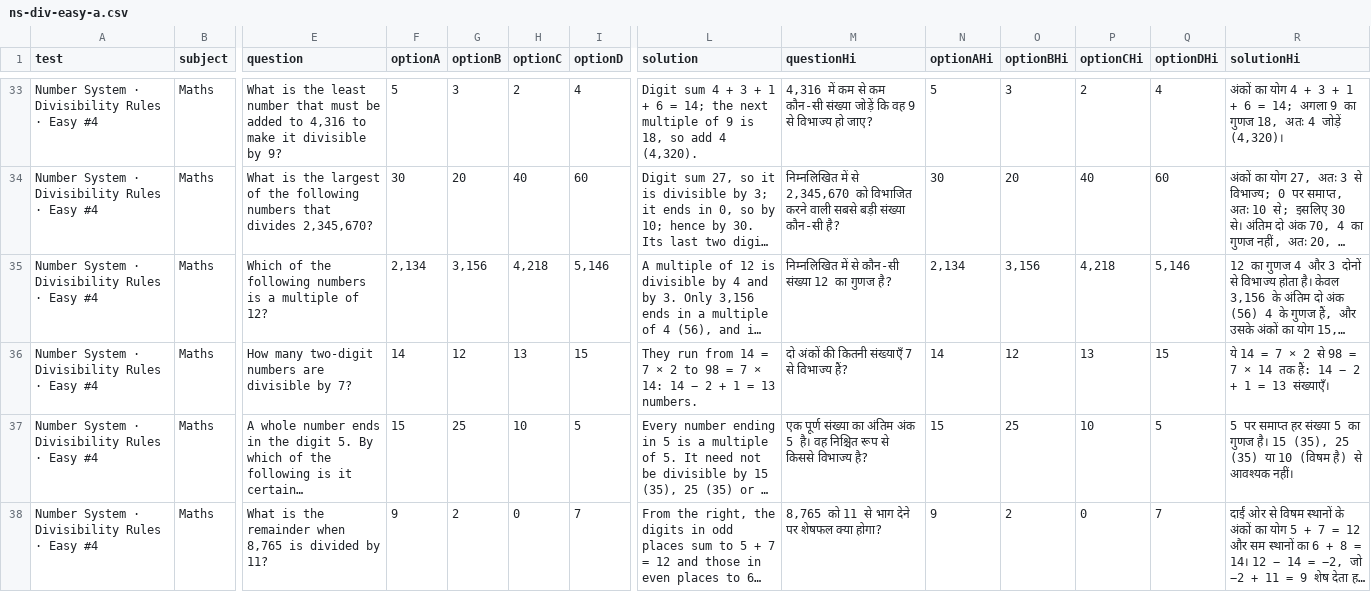
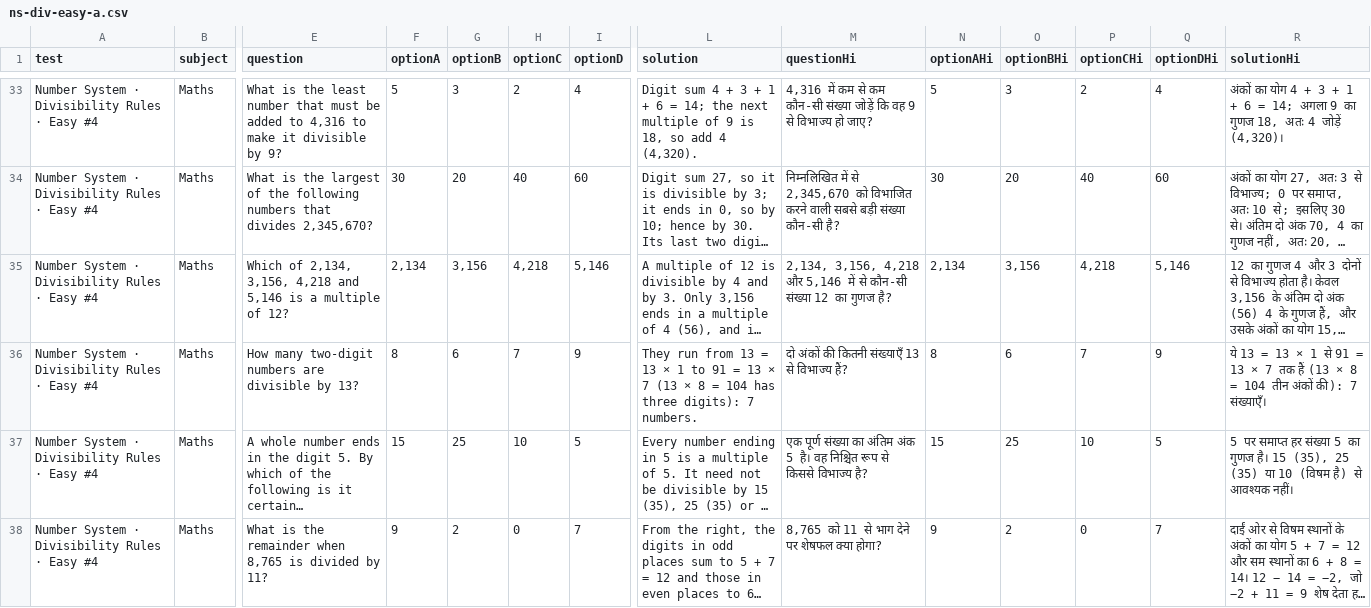
Before and after one commit to lostdaffy/mocktest, a CSV file: content/ns-div-easy-a.csv, drawn as a sheet; only a part is shown, gaps mark what is left out; long unchanged cells end in …; the diff covers the shown part only; the diff names each change by its address in the sheet, - before the commit and + after, or states it on an @@ line.

```diff
--- a/content/ns-div-easy-a.csv
+++ b/content/ns-div-easy-a.csv
-E35 (question): Which of the following numbers is a…
+E35 (question): Which of 2,134, 3,156, 4,218 and 5,146 is a…
-M35 (questionHi): निम्नलिखित में से…
+M35 (questionHi): 2,134, 3,156, 4,218 और 5,146 में से…
-E36 (question): …divisible by 7?
+E36 (question): …divisible by 13?
-F36 (optionA): 14
+F36 (optionA): 8
-G36 (optionB): 12
+G36 (optionB): 6
-H36 (optionC): 13
+H36 (optionC): 7
-I36 (optionD): 15
+I36 (optionD): 9
-L36 (solution): …run from 14 = 7 × 2 to 98 = 7 × 14: 14 − 2 + 1 = 13 numbers.
+L36 (solution): …run from 13 = 13 × 1 to 91 = 13 × 7 (13 × 8 = 104 has three digits): 7 numbers.
-M36 (questionHi): दो अंकों की कितनी संख्याएँ 7 से विभाज्य हैं?
+M36 (questionHi): दो अंकों की कितनी संख्याएँ 13 से विभाज्य हैं?
-N36 (optionAHi): 14
+N36 (optionAHi): 8
-O36 (optionBHi): 12
+O36 (optionBHi): 6
-P36 (optionCHi): 13
+P36 (optionCHi): 7
-Q36 (optionDHi): 15
+Q36 (optionDHi): 9
-R36 (solutionHi): ये 14 = 7 × 2 से 98 = 7 × 14 तक हैं: 14 − 2 + 1 = 13 संख्याएँ।
+R36 (solutionHi): ये 13 = 13 × 1 से 91 = 13 × 7 तक हैं (13 × 8 = 104 तीन अंकों की): 7 संख्याएँ।
```
Also changed, not shown: 32 edited cells elsewhere in this file, 1 other file.
